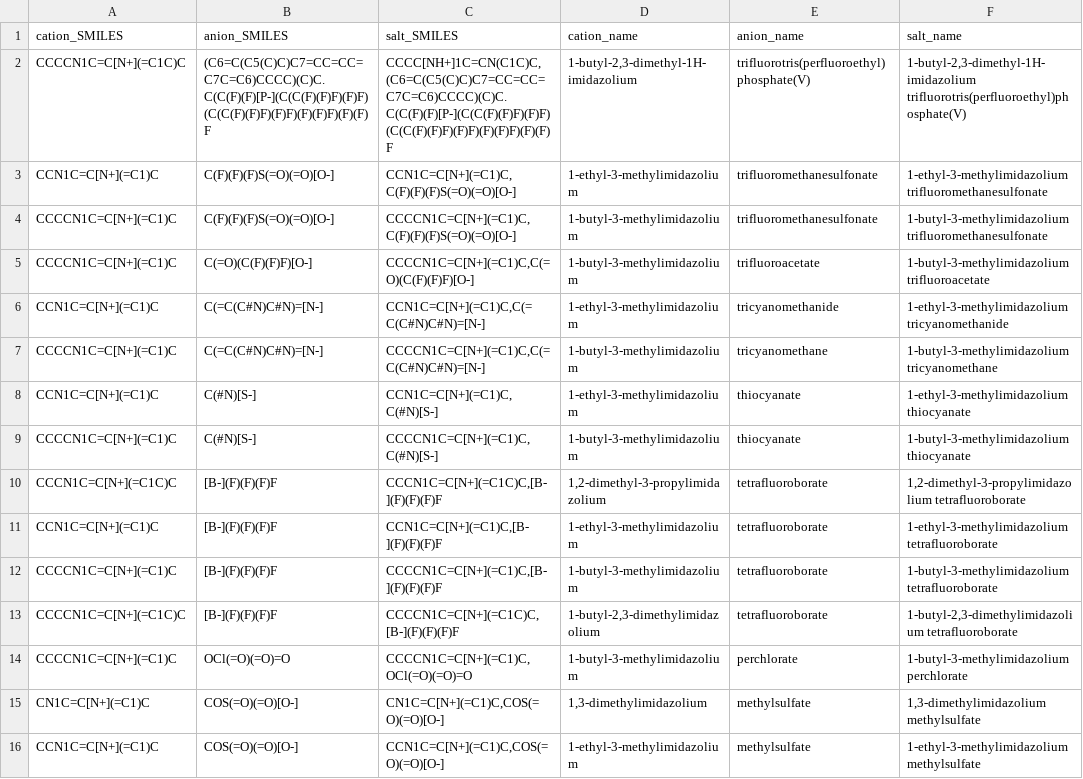
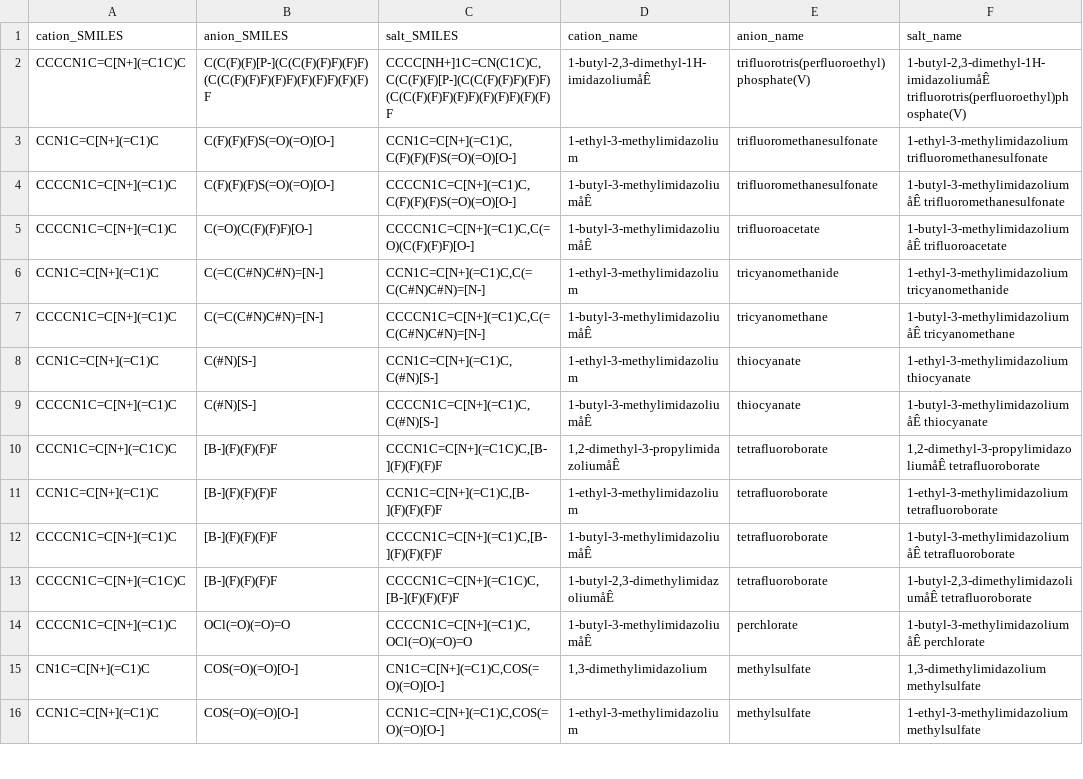
Before and after one commit to wesleybeckner/gains, a CSV file: gains/data/saltInfo.csv, drawn as a sheet; only a part is shown; the diff covers the shown part only; the diff names each change by its address in the sheet, - before the commit and + after, or states it on an @@ line.

```diff
--- a/gains/data/saltInfo.csv
+++ b/gains/data/saltInfo.csv
-B2 (anion_SMILES): (C6=C(C5(C)C)C7=CC=CC=C7C=C6)CCCC)(C)C.C(C(F)(F)[P-](C(C(F)(F)F)(F)F)(C(C(F)(F)F)(F)F)(F)(F)F)(F)(F)F
+B2 (anion_SMILES): C(C(F)(F)[P-](C(C(F)(F)F)(F)F)(C(C(F)(F)F)(F)F)(F)(F)F)(F)(F)F
-C2 (salt_SMILES): CCCC[NH+]1C=CN(C1C)C,(C6=C(C5(C)C)C7=CC=CC=C7C=C6)CCCC)(C)C.C(C(F)(F)[P-](C(C(F)(F)F)(F)F)(C(C(F)(F)F)(F)F)(F)(F)F)(F)(F)F
+C2 (salt_SMILES): CCCC[NH+]1C=CN(C1C)C,C(C(F)(F)[P-](C(C(F)(F)F)(F)F)(C(C(F)(F)F)(F)F)(F)(F)F)(F)(F)F
-D2 (cation_name): 1-butyl-2,3-dimethyl-1H-imidazolium
+D2 (cation_name): 1-butyl-2,3-dimethyl-1H-imidazoliumåÊ
-F2 (salt_name): 1-butyl-2,3-dimethyl-1H-imidazolium trifluorotris(perfluoroethyl)phosphate(V)
+F2 (salt_name): 1-butyl-2,3-dimethyl-1H-imidazoliumåÊ trifluorotris(perfluoroethyl)phosphate(V)
-D4:D5 (cation_name): 1-butyl-3-methylimidazolium
+D4:D5 (cation_name): 1-butyl-3-methylimidazoliumåÊ
-F4 (salt_name): 1-butyl-3-methylimidazolium trifluoromethanesulfonate
+F4 (salt_name): 1-butyl-3-methylimidazoliumåÊ trifluoromethanesulfonate
-F5 (salt_name): 1-butyl-3-methylimidazolium trifluoroacetate
+F5 (salt_name): 1-butyl-3-methylimidazoliumåÊ trifluoroacetate
-D7 (cation_name): 1-butyl-3-methylimidazolium
+D7 (cation_name): 1-butyl-3-methylimidazoliumåÊ
-F7 (salt_name): 1-butyl-3-methylimidazolium tricyanomethane
+F7 (salt_name): 1-butyl-3-methylimidazoliumåÊ tricyanomethane
-D9 (cation_name): 1-butyl-3-methylimidazolium
+D9 (cation_name): 1-butyl-3-methylimidazoliumåÊ
-F9 (salt_name): 1-butyl-3-methylimidazolium thiocyanate
+F9 (salt_name): 1-butyl-3-methylimidazoliumåÊ thiocyanate
-D10 (cation_name): 1,2-dimethyl-3-propylimidazolium
+D10 (cation_name): 1,2-dimethyl-3-propylimidazoliumåÊ
-F10 (salt_name): 1,2-dimethyl-3-propylimidazolium tetrafluoroborate
+F10 (salt_name): 1,2-dimethyl-3-propylimidazoliumåÊ tetrafluoroborate
-D12 (cation_name): 1-butyl-3-methylimidazolium
+D12 (cation_name): 1-butyl-3-methylimidazoliumåÊ
-F12 (salt_name): 1-butyl-3-methylimidazolium tetrafluoroborate
+F12 (salt_name): 1-butyl-3-methylimidazoliumåÊ tetrafluoroborate
-D13 (cation_name): 1-butyl-2,3-dimethylimidazolium
+D13 (cation_name): 1-butyl-2,3-dimethylimidazoliumåÊ
-F13 (salt_name): 1-butyl-2,3-dimethylimidazolium tetrafluoroborate
+F13 (salt_name): 1-butyl-2,3-dimethylimidazoliumåÊ tetrafluoroborate
-D14 (cation_name): 1-butyl-3-methylimidazolium
+D14 (cation_name): 1-butyl-3-methylimidazoliumåÊ
-F14 (salt_name): 1-butyl-3-methylimidazolium perchlorate
+F14 (salt_name): 1-butyl-3-methylimidazoliumåÊ perchlorate
```
Also changed, not shown: 26 edited cells elsewhere in this file, 28 other files.
